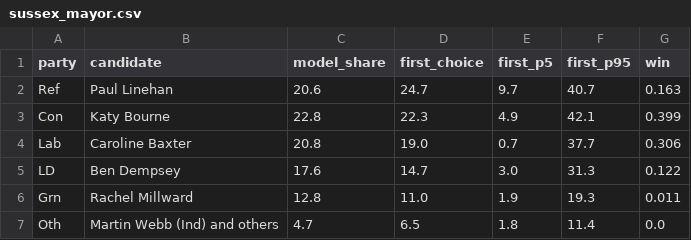
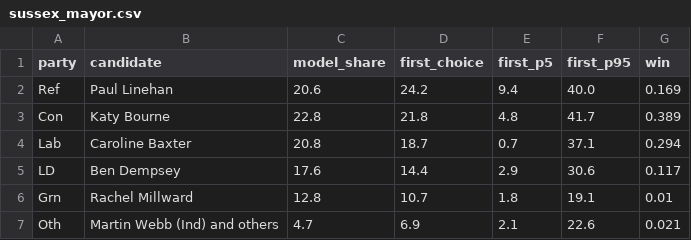
Before and after one commit to riskypearl/Forecast-Model, a CSV file: uk/data/sussex_mayor.csv, drawn as a sheet.

```diff
--- a/uk/data/sussex_mayor.csv
+++ b/uk/data/sussex_mayor.csv
@@ -1,7 +1,7 @@
 party,candidate,model_share,first_choice,first_p5,first_p95,win
-Ref,Paul Linehan,20.6,24.7,9.7,40.7,0.163
-Con,Katy Bourne,22.8,22.3,4.9,42.1,0.399
-Lab,Caroline Baxter,20.8,19.0,0.7,37.7,0.306
-LD,Ben Dempsey,17.6,14.7,3.0,31.3,0.122
-Grn,Rachel Millward,12.8,11.0,1.9,19.3,0.011
-Oth,Martin Webb (Ind) and others,4.7,6.5,1.8,11.4,0.0
+Ref,Paul Linehan,20.6,24.2,9.4,40.0,0.169
+Con,Katy Bourne,22.8,21.8,4.8,41.7,0.389
+Lab,Caroline Baxter,20.8,18.7,0.7,37.1,0.294
+LD,Ben Dempsey,17.6,14.4,2.9,30.6,0.117
+Grn,Rachel Millward,12.8,10.7,1.8,19.1,0.01
+Oth,Martin Webb (Ind) and others,4.7,6.9,2.1,22.6,0.021
```
Also changed, not shown: uk/data/sussex_mayor_today.csv, 6 other files.
